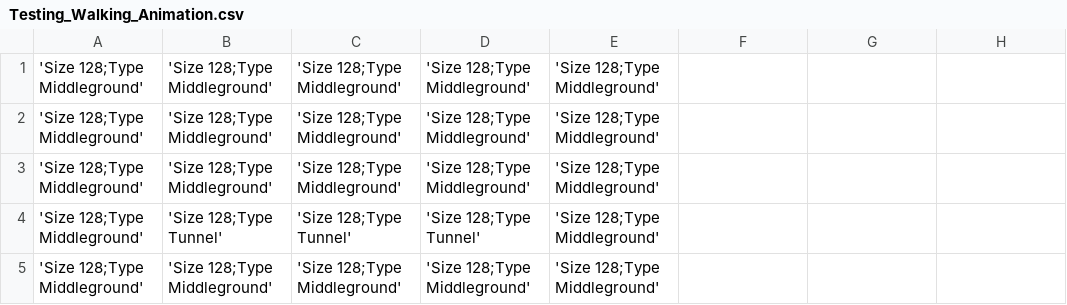
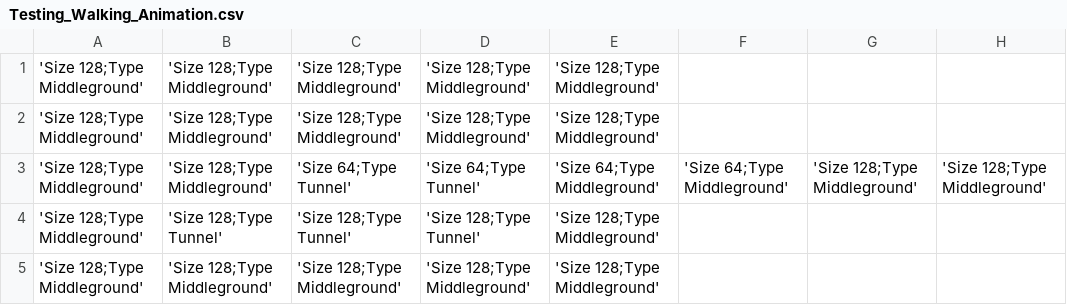
Before and after one commit to seanmacdonnell/Tunnelor, a CSV file: Tunnelour/Tunnelour/resource/levels/Testing_Walking_Animation.csv, drawn as a sheet; the diff names each change by its address in the sheet, - before the commit and + after, or states it on an @@ line.

Commit message:
Intermediate update while extending the csv level format to include tiles of multiple sizes.

```diff
--- a/Tunnelour/Tunnelour/resource/levels/Testing_Walking_Animation.csv
+++ b/Tunnelour/Tunnelour/resource/levels/Testing_Walking_Animation.csv
-C3: 'Size 128;Type Middleground'
+C3: 'Size 64;Type Tunnel'
-D3: 'Size 128;Type Middleground'
+D3: 'Size 64;Type Tunnel'
-E3: 'Size 128;Type Middleground'
+E3: 'Size 64;Type Middleground'
-F3: (empty)
+F3: 'Size 64;Type Middleground'
-G3: (empty)
+G3: 'Size 128;Type Middleground'
-H3: (empty)
+H3: 'Size 128;Type Middleground'
```
Also changed, not shown: 7 other files.
